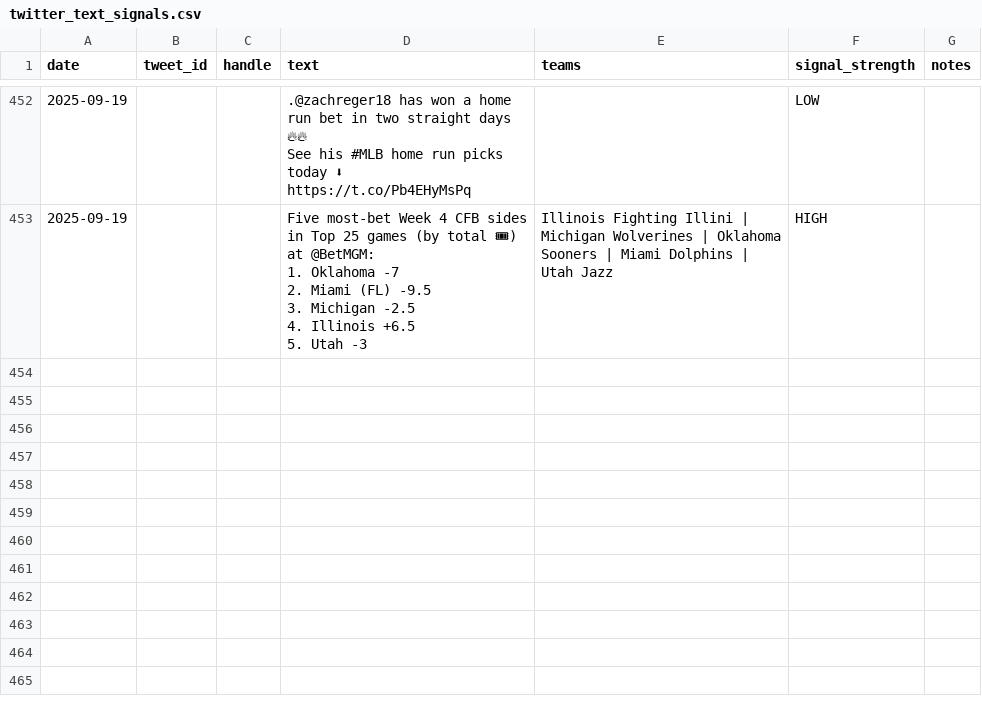
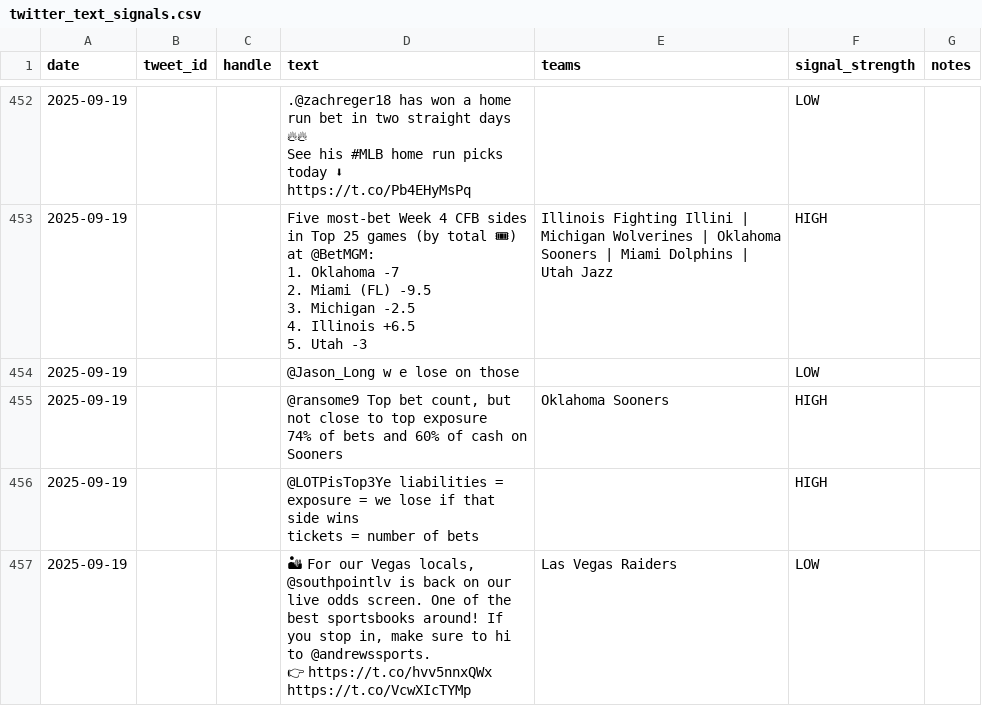
Before and after one commit to dannyjdalzell/splits-feed, a CSV file: audit_out/twitter_text_signals.csv, drawn as a sheet; only a part is shown, gaps mark what is left out; ↵ is a line break in a cell; the diff names each change by its address in the sheet, - before the commit and + after, or states it on an @@ line.

```diff
--- a/audit_out/twitter_text_signals.csv
+++ b/audit_out/twitter_text_signals.csv
+row 454: 2025-09-19 |  |  | @Jason_Long w e lose on those |  | LOW
+row 455: 2025-09-19 |  |  | @ransome9 Top bet count, but not close to top exposure ↵ 74% of bets and 60% of cash on Sooners | Oklahoma Sooners | HIGH
+row 456: 2025-09-19 |  |  | @LOTPisTop3Ye liabilities = exposure = we lose if that side wins ↵ tickets = number of bets |  | HIGH
+row 457: 2025-09-19 |  |  | 🏜 For our Vegas locals, @southpointlv is back on our live odds screen. One of the best sportsbooks around! If you stop in, make sure to hi to @andrewssports. ↵ 👉 https://t.co/hvv5nnxQWx https://t.co/VcwXIcTYMp | Las Vegas Raiders | LOW
```
Also changed, not shown: audit_out/boardroom_inputs.csv, sources/sheets/twitter/tweets.csv.
